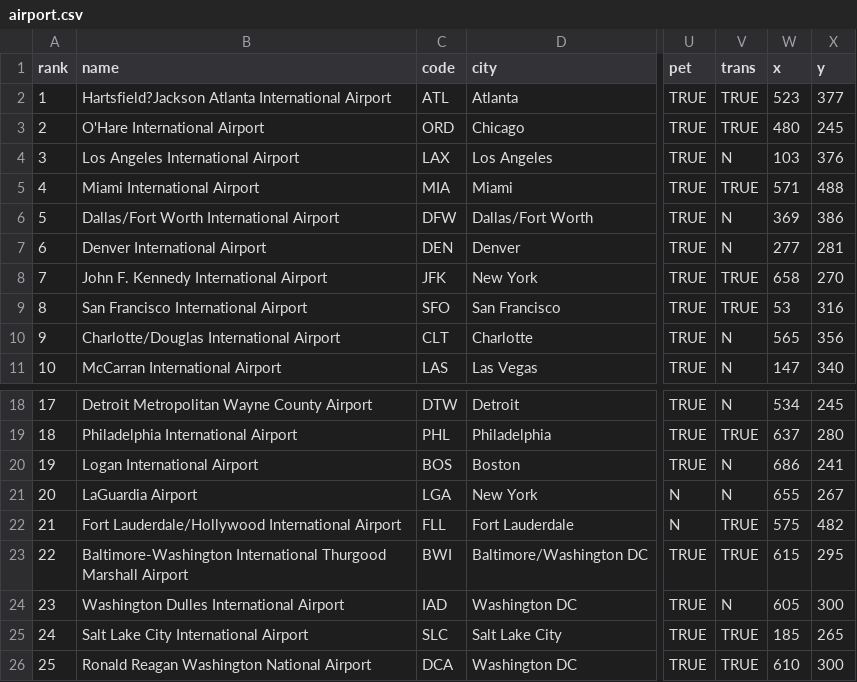
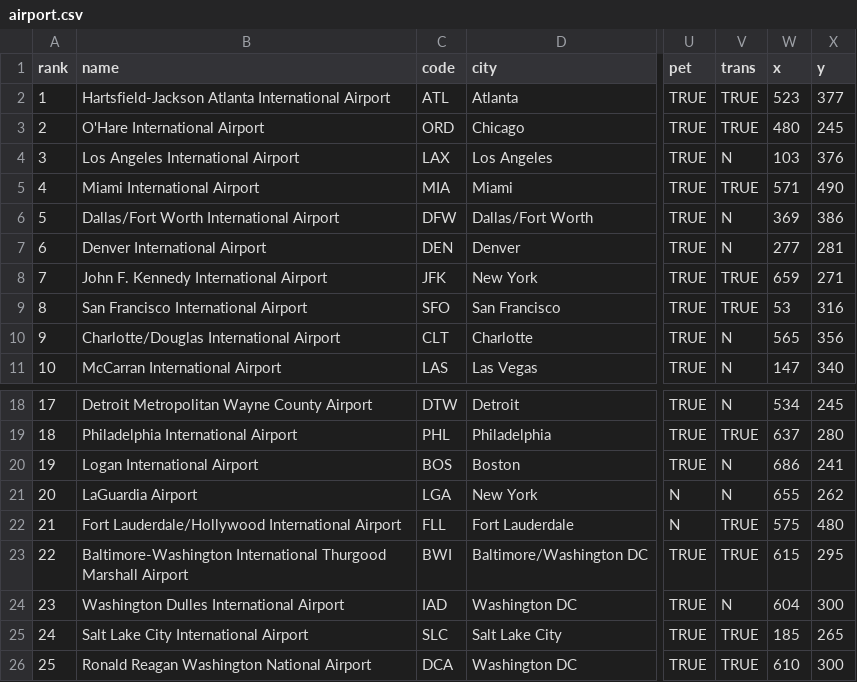
Before and after one commit to aahvocado/InfoVis_AirportMap, a CSV file: AirportMap/data/airport.csv, drawn as a sheet; only a part is shown, gaps mark what is left out; the diff names each change by its address in the sheet, - before the commit and + after, or states it on an @@ line.

Commit message:
Added comments and adjusted airport positions

```diff
--- a/AirportMap/data/airport.csv
+++ b/AirportMap/data/airport.csv
-B2 (name): Hartsfield?Jackson Atlanta International…
+B2 (name): Hartsfield-Jackson Atlanta International…
-X5 (y): 488
+X5 (y): 490
-W8 (x): 658
+W8 (x): 659
-X8 (y): 270
+X8 (y): 271
-X21 (y): 267
+X21 (y): 262
-X22 (y): 482
+X22 (y): 480
-W24 (x): 605
+W24 (x): 604
```
Also changed, not shown: 2 other files.
